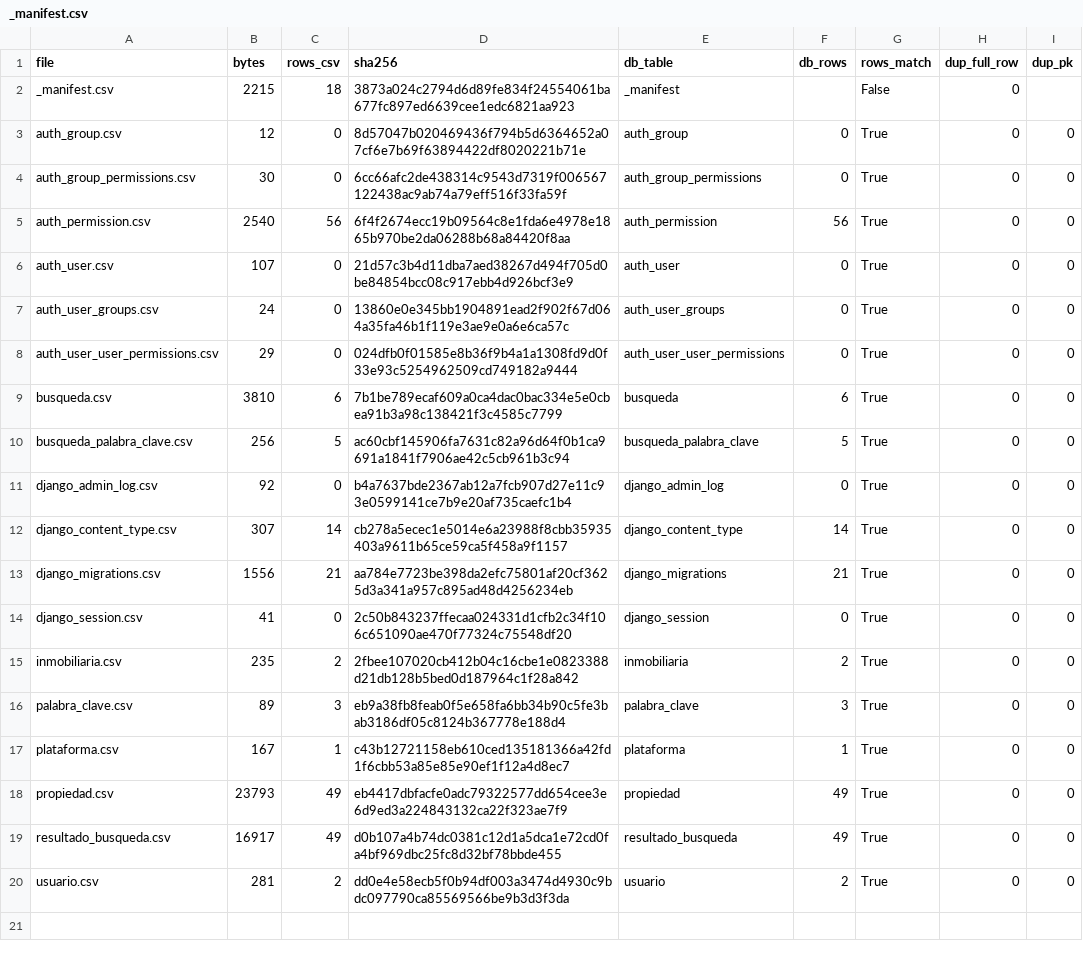
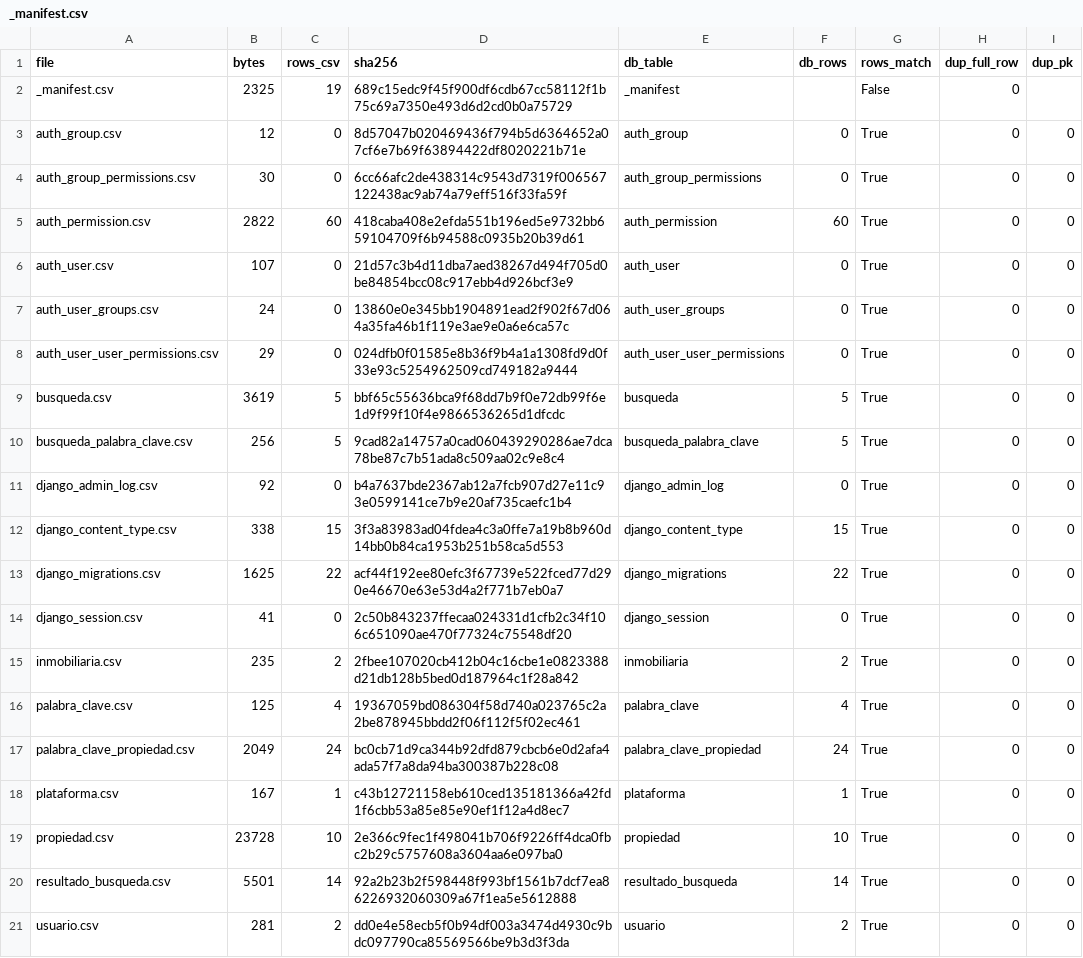
Before and after one commit to SantiagoDeniz/buscador-inmobiliario, a CSV file: exports/latest/_manifest.csv, drawn as a sheet.

```diff
--- a/exports/latest/_manifest.csv
+++ b/exports/latest/_manifest.csv
@@ -1,6 +1,6 @@
 file,bytes,rows_csv,sha256,db_table,db_rows,rows_match,dup_full_row,dup_pk
-_manifest.csv,2215,18,3873a024c2794d6d89fe834f24554061ba677fc897ed6639cee1edc6821aa923,_manifest,,False,0,
+_manifest.csv,2325,19,689c15edc9f45f900df6cdb67cc58112f1b75c69a7350e493d6d2cd0b0a75729,_manifest,,False,0,
 auth_group.csv,12,0,8d57047b020469436f794b5d6364652a07cf6e7b69f63894422df8020221b71e,auth_group,0,True,0,0
 auth_group_permissions.csv,30,0,6cc66afc2de438314c9543d7319f006567122438ac9ab74a79eff516f33fa59f,auth_group_permissions,0,True,0,0
-auth_permission.csv,2540,56,6f4f2674ecc19b09564c8e1fda6e4978e1865b970be2da06288b68a84420f8aa,auth_permission,56,True,0,0
+auth_permission.csv,2822,60,418caba408e2efda551b196ed5e9732bb659104709f6b94588c0935b20b39d61,auth_permission,60,True,0,0
 auth_user.csv,107,0,21d57c3b4d11dba7aed38267d494f705d0be84854bcc08c917ebb4d926bcf3e9,auth_user,0,True,0,0
@@ -8,13 +8,14 @@ auth_user_groups.csv,24,0,13860e0e345bb1904891ead2f902f67d064a35fa46b1f119e3ae9e
 auth_user_user_permissions.csv,29,0,024dfb0f01585e8b36f9b4a1a1308fd9d0f33e93c5254962509cd749182a9444,auth_user_user_permissions,0,True,0,0
-busqueda.csv,3810,6,7b1be789ecaf609a0ca4dac0bac334e5e0cbea91b3a98c138421f3c4585c7799,busqueda,6,True,0,0
-busqueda_palabra_clave.csv,256,5,ac60cbf145906fa7631c82a96d64f0b1ca9691a1841f7906ae42c5cb961b3c94,busqueda_palabra_clave,5,True,0,0
+busqueda.csv,3619,5,bbf65c55636bca9f68dd7b9f0e72db99f6e1d9f99f10f4e9866536265d1dfcdc,busqueda,5,True,0,0
+busqueda_palabra_clave.csv,256,5,9cad82a14757a0cad060439290286ae7dca78be87c7b51ada8c509aa02c9e8c4,busqueda_palabra_clave,5,True,0,0
 django_admin_log.csv,92,0,b4a7637bde2367ab12a7fcb907d27e11c93e0599141ce7b9e20af735caefc1b4,django_admin_log,0,True,0,0
-django_content_type.csv,307,14,cb278a5ecec1e5014e6a23988f8cbb35935403a9611b65ce59ca5f458a9f1157,django_content_type,14,True,0,0
-django_migrations.csv,1556,21,aa784e7723be398da2efc75801af20cf3625d3a341a957c895ad48d4256234eb,django_migrations,21,True,0,0
+django_content_type.csv,338,15,3f3a83983ad04fdea4c3a0ffe7a19b8b960d14bb0b84ca1953b251b58ca5d553,django_content_type,15,True,0,0
+django_migrations.csv,1625,22,acf44f192ee80efc3f67739e522fced77d290e46670e63e53d4a2f771b7eb0a7,django_migrations,22,True,0,0
 django_session.csv,41,0,2c50b843237ffecaa024331d1cfb2c34f106c651090ae470f77324c75548df20,django_session,0,True,0,0
 inmobiliaria.csv,235,2,2fbee107020cb412b04c16cbe1e0823388d21db128b5bed0d187964c1f28a842,inmobiliaria,2,True,0,0
-palabra_clave.csv,89,3,eb9a38fb8feab0f5e658fa6bb34b90c5fe3bab3186df05c8124b367778e188d4,palabra_clave,3,True,0,0
+palabra_clave.csv,125,4,19367059bd086304f58d740a023765c2a2be878945bbdd2f06f112f5f02ec461,palabra_clave,4,True,0,0
+palabra_clave_propiedad.csv,2049,24,bc0cb71d9ca344b92dfd879cbcb6e0d2afa4ada57f7a8da94ba300387b228c08,palabra_clave_propiedad,24,True,0,0
 plataforma.csv,167,1,c43b12721158eb610ced135181366a42fd1f6cbb53a85e85e90ef1f12a4d8ec7,plataforma,1,True,0,0
-propiedad.csv,23793,49,eb4417dbfacfe0adc79322577dd654cee3e6d9ed3a224843132ca22f323ae7f9,propiedad,49,True,0,0
-resultado_busqueda.csv,16917,49,d0b107a4b74dc0381c12d1a5dca1e72cd0fa4bf969dbc25fc8d32bf78bbde455,resultado_busqueda,49,True,0,0
+propiedad.csv,23728,10,2e366c9fec1f498041b706f9226ff4dca0fbc2b29c5757608a3604aa6e097ba0,propiedad,10,True,0,0
+resultado_busqueda.csv,5501,14,92a2b23b2f598448f993bf1561b7dcf7ea86226932060309a67f1ea5e5612888,resultado_busqueda,14,True,0,0
 usuario.csv,281,2,dd0e4e58ecb5f0b94df003a3474d4930c9bdc097790ca85569566be9b3d3f3da,usuario,2,True,0,0
```
Also changed, not shown: exports/latest/busqueda.csv, exports/latest/busqueda_palabra_clave.csv, 8 other files.
